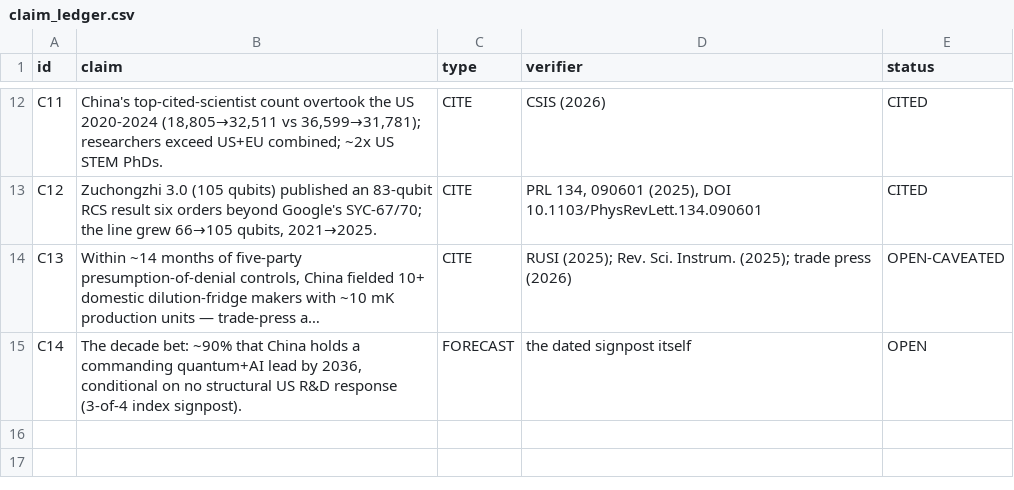
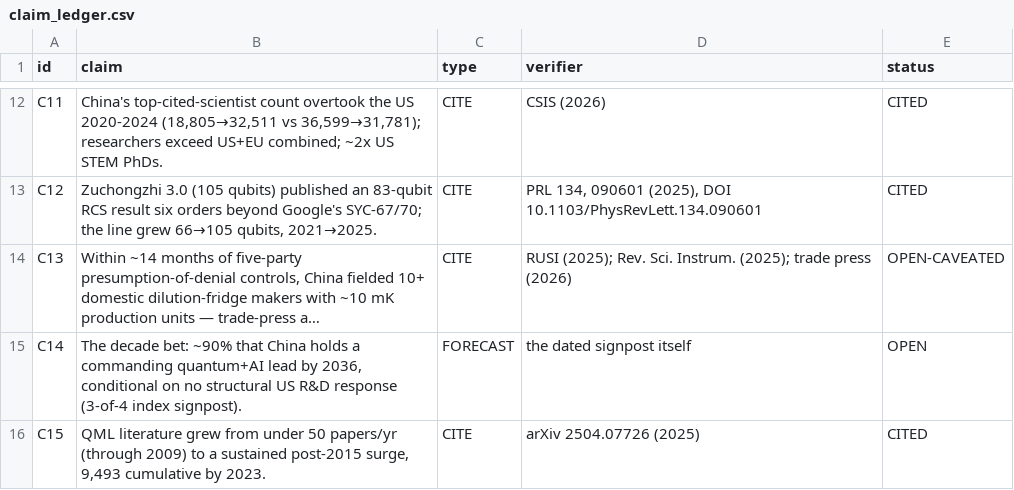
Before and after one commit to m4gr4th34/dossier-QC-Accelerate-002, a CSV file: claim_ledger.csv, drawn as a sheet; only a part is shown, gaps mark what is left out; long unchanged cells end in …; the diff names each change by its address in the sheet, - before the commit and + after, or states it on an @@ line.

```diff
--- a/claim_ledger.csv
+++ b/claim_ledger.csv
+row 16: C15 | QML literature grew from under 50 papers/yr (through 2009) to a sustained post-2015 surge, 9,493 cumulative by 2023. | CITE | arXiv 2504.07726 (2025) | CITED
```
Also changed, not shown: 4 other files.
